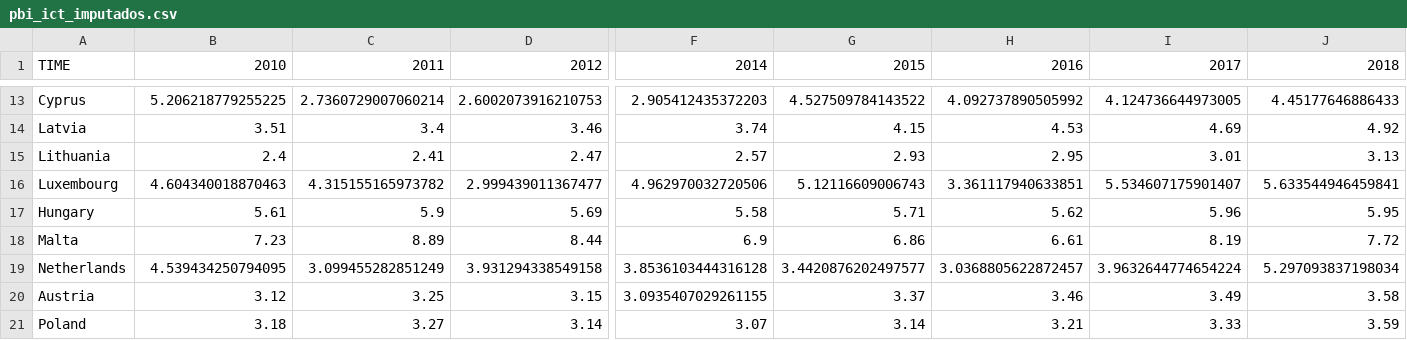
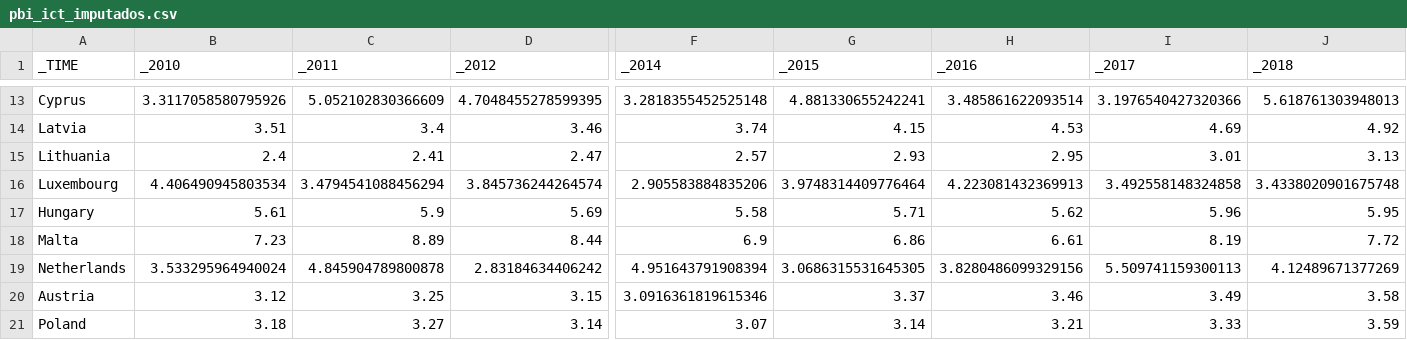
Before and after one commit to JieWuu/trabajo_visu_datos, a CSV file: pbi_ict_imputados.csv, drawn as a sheet; only a part is shown, gaps mark what is left out; the diff covers the shown part only; the diff names each change by its address in the sheet, - before the commit and + after, or states it on an @@ line.

```diff
--- a/pbi_ict_imputados.csv
+++ b/pbi_ict_imputados.csv
-A1: TIME
+A1: _TIME
-B1: 2010
+B1: _2010
-C1: 2011
+C1: _2011
-D1: 2012
+D1: _2012
-F1: 2014
+F1: _2014
-G1: 2015
+G1: _2015
-H1: 2016
+H1: _2016
-I1: 2017
+I1: _2017
-J1: 2018
+J1: _2018
-B13 (_2010): 5.206218779255225
+B13 (_2010): 3.3117058580795926
-C13 (_2011): 2.7360729007060214
+C13 (_2011): 5.052102830366609
-D13 (_2012): 2.6002073916210753
+D13 (_2012): 4.7048455278599395
-F13 (_2014): 2.905412435372203
+F13 (_2014): 3.2818355452525148
-G13 (_2015): 4.527509784143522
+G13 (_2015): 4.881330655242241
-H13 (_2016): 4.092737890505992
+H13 (_2016): 3.485861622093514
-I13 (_2017): 4.124736644973005
+I13 (_2017): 3.1976540427320366
-J13 (_2018): 4.45177646886433
+J13 (_2018): 5.618761303948013
-B16 (_2010): 4.604340018870463
+B16 (_2010): 4.406490945803534
-C16 (_2011): 4.315155165973782
+C16 (_2011): 3.4794541088456294
-D16 (_2012): 2.999439011367477
+D16 (_2012): 3.845736244264574
-F16 (_2014): 4.962970032720506
+F16 (_2014): 2.905583884835206
-G16 (_2015): 5.12116609006743
+G16 (_2015): 3.9748314409776464
-H16 (_2016): 3.361117940633851
+H16 (_2016): 4.223081432369913
-I16 (_2017): 5.534607175901407
+I16 (_2017): 3.492558148324858
-J16 (_2018): 5.633544946459841
+J16 (_2018): 3.4338020901675748
-B19 (_2010): 4.539434250794095
+B19 (_2010): 3.533295964940024
-C19 (_2011): 3.099455282851249
+C19 (_2011): 4.845904789800878
-D19 (_2012): 3.931294338549158
+D19 (_2012): 2.83184634406242
-F19 (_2014): 3.8536103444316128
+F19 (_2014): 4.951643791908394
-G19 (_2015): 3.4420876202497577
+G19 (_2015): 3.0686315531645305
-H19 (_2016): 3.0368805622872457
+H19 (_2016): 3.8280486099329156
-I19 (_2017): 3.9632644774654224
+I19 (_2017): 5.509741159300113
-J19 (_2018): 5.297093837198034
+J19 (_2018): 4.12489671377269
-F20 (_2014): 3.0935407029261155
+F20 (_2014): 3.0916361819615346
```
Also changed, not shown: 53 edited cells elsewhere in this file.
